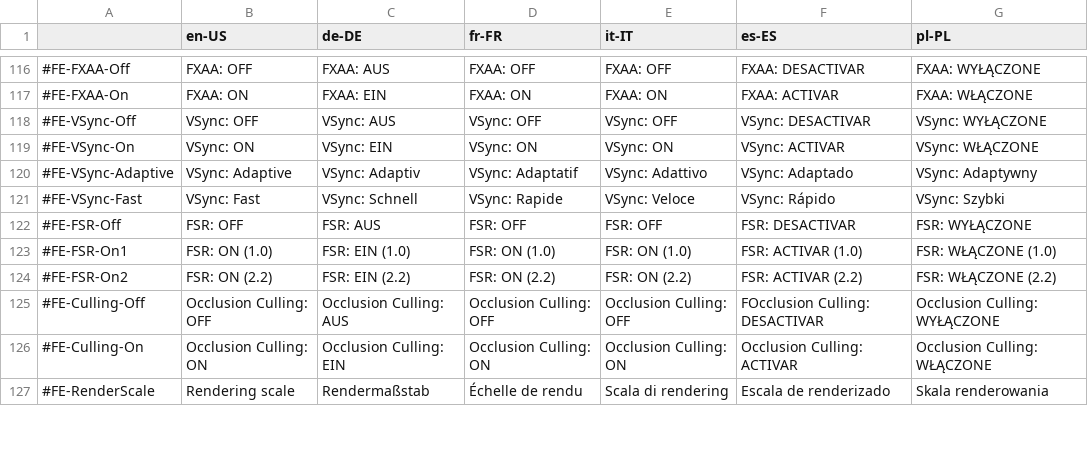
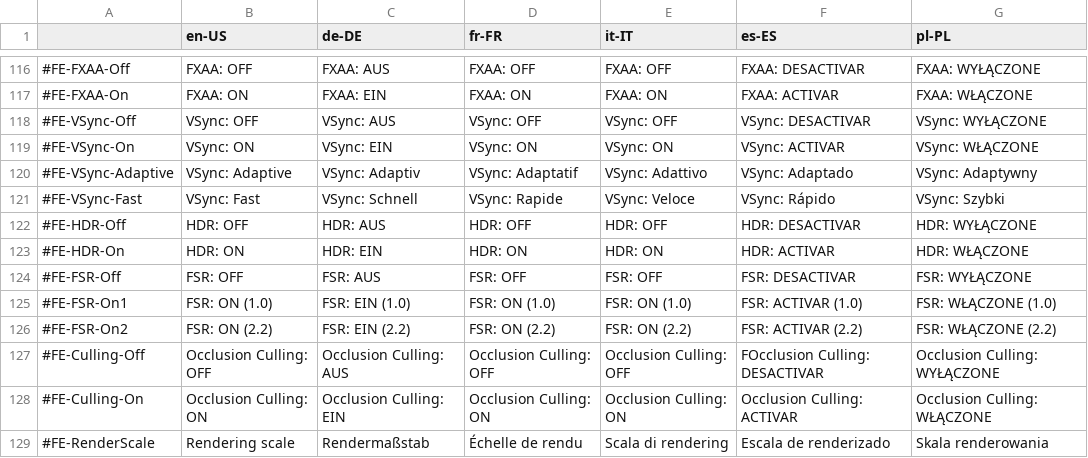
Before and after one commit to TheBetaM/Rehab, a CSV file: assets/lang/frontend.csv, drawn as a sheet; only a part is shown, gaps mark what is left out; the diff names each change by its address in the sheet, - before the commit and + after, or states it on an @@ line.

```diff
--- a/assets/lang/frontend.csv
+++ b/assets/lang/frontend.csv
+row 122: #FE-HDR-Off | HDR: OFF | HDR: AUS | HDR: OFF | HDR: OFF | HDR: DESACTIVAR | HDR: WYŁĄCZONE
+row 123: #FE-HDR-On | HDR: ON | HDR: EIN | HDR: ON | HDR: ON | HDR: ACTIVAR | HDR: WŁĄCZONE
```
Also changed, not shown: 11 other files.
